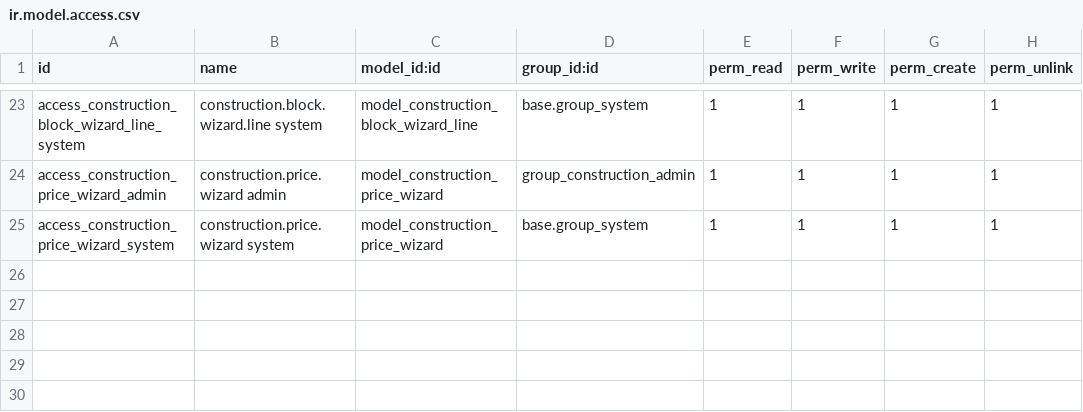
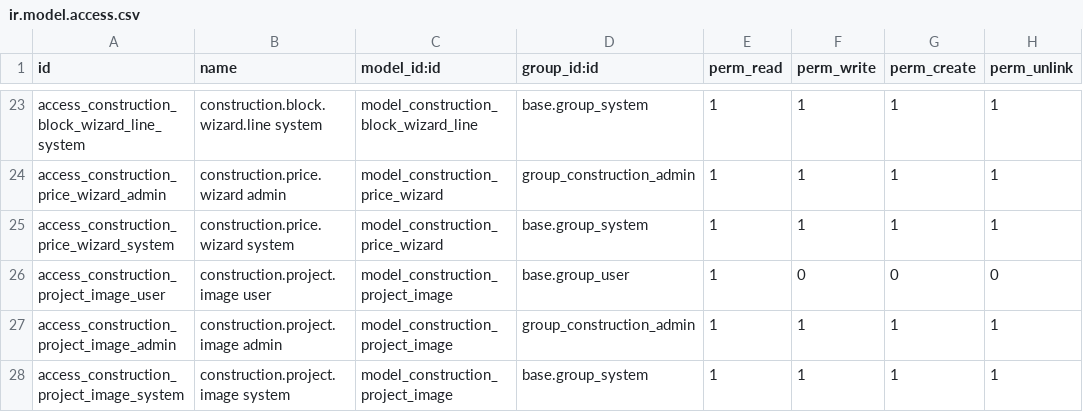
Before and after one commit to ShOtabekov/ConstructionERP, a CSV file: custom_addons/construction_core/security/ir.model.access.csv, drawn as a sheet; only a part is shown, gaps mark what is left out; the diff names each change by its address in the sheet, - before the commit and + after, or states it on an @@ line.

```diff
--- a/custom_addons/construction_core/security/ir.model.access.csv
+++ b/custom_addons/construction_core/security/ir.model.access.csv
+row 26: access_construction_project_image_user | construction.project.image user | model_construction_project_image | base.group_user | 1 | 0 | 0 | 0
+row 27: access_construction_project_image_admin | construction.project.image admin | model_construction_project_image | group_construction_admin | 1 | 1 | 1 | 1
+row 28: access_construction_project_image_system | construction.project.image system | model_construction_project_image | base.group_system | 1 | 1 | 1 | 1
```
Also changed, not shown: custom_addons/construction_finance/security/ir.model.access.csv, 38 other files.
